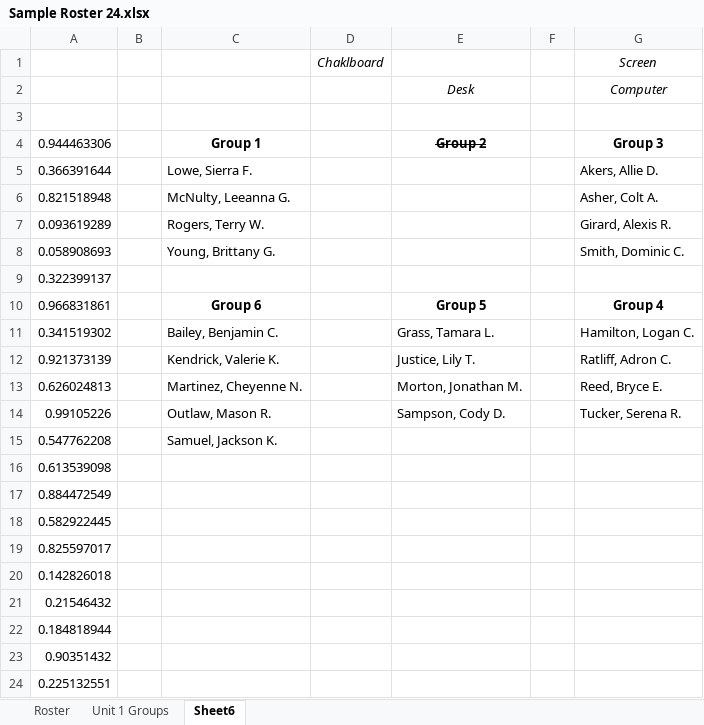
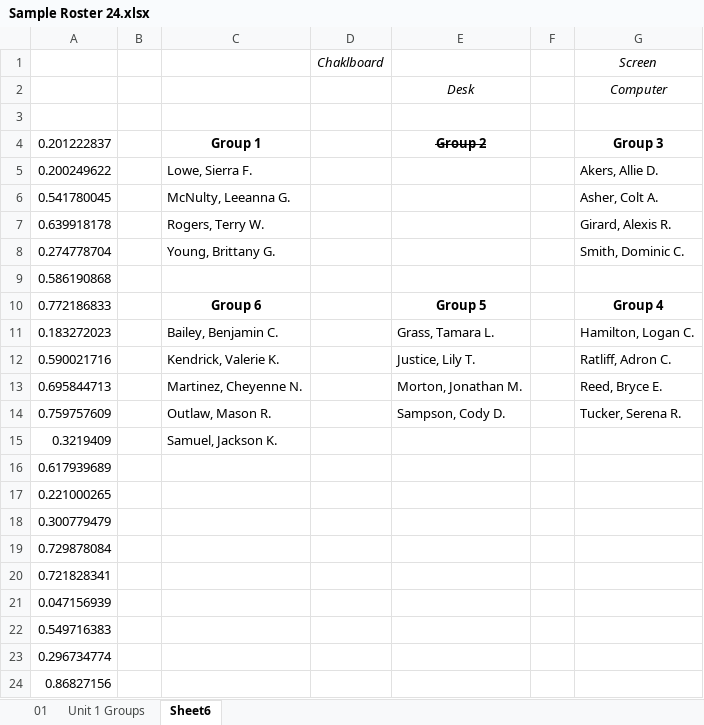
Before and after one commit to HVFrancis/group-creator, an Excel workbook: Sample Roster 24.xlsx, sheet Sheet6, drawn as a sheet; values as stored, in another font and other column widths than the file's, no borders; the diff names each change by its address in the sheet, - before the commit and + after, or states it on an @@ line.

Commit message:
separated opening excel file from extracting dataframe

```diff
--- a/Sample Roster 24.xlsx (sheet Sheet6)
+++ b/Sample Roster 24.xlsx (sheet Sheet6)
-sheet tab: Roster
+sheet tab: 01
-A4: 0.944463306
+A4: 0.201222837
-A5 (0.201222837): 0.366391644
+A5 (0.201222837): 0.200249622
-A6 (0.201222837): 0.821518948
+A6 (0.201222837): 0.541780045
-A7 (0.201222837): 0.093619289
+A7 (0.201222837): 0.639918178
-A8 (0.201222837): 0.058908693
+A8 (0.201222837): 0.274778704
-A9 (0.201222837): 0.322399137
+A9 (0.201222837): 0.586190868
-A10 (0.201222837): 0.966831861
+A10 (0.201222837): 0.772186833
-A11 (0.201222837): 0.341519302
+A11 (0.201222837): 0.183272023
-A12 (0.201222837): 0.921373139
+A12 (0.201222837): 0.590021716
-A13 (0.201222837): 0.626024813
+A13 (0.201222837): 0.695844713
-A14 (0.201222837): 0.99105226
+A14 (0.201222837): 0.759757609
-A15 (0.201222837): 0.547762208
+A15 (0.201222837): 0.3219409
-A16 (0.201222837): 0.613539098
+A16 (0.201222837): 0.617939689
-A17 (0.201222837): 0.884472549
+A17 (0.201222837): 0.221000265
-A18 (0.201222837): 0.582922445
+A18 (0.201222837): 0.300779479
-A19 (0.201222837): 0.825597017
+A19 (0.201222837): 0.729878084
-A20 (0.201222837): 0.142826018
+A20 (0.201222837): 0.721828341
-A21 (0.201222837): 0.21546432
+A21 (0.201222837): 0.047156939
-A22 (0.201222837): 0.184818944
+A22 (0.201222837): 0.549716383
-A23 (0.201222837): 0.90351432
+A23 (0.201222837): 0.296734774
-A24 (0.201222837): 0.225132551
+A24 (0.201222837): 0.86827156
```
Also changed, not shown: 3 other files.
